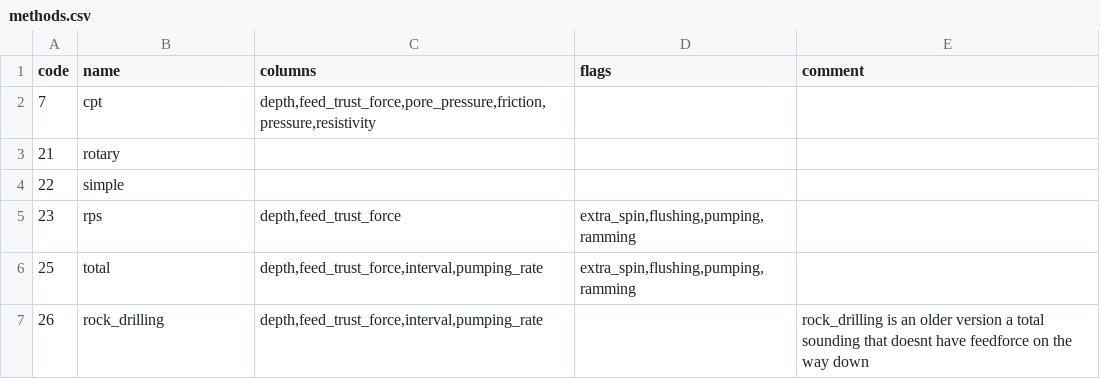
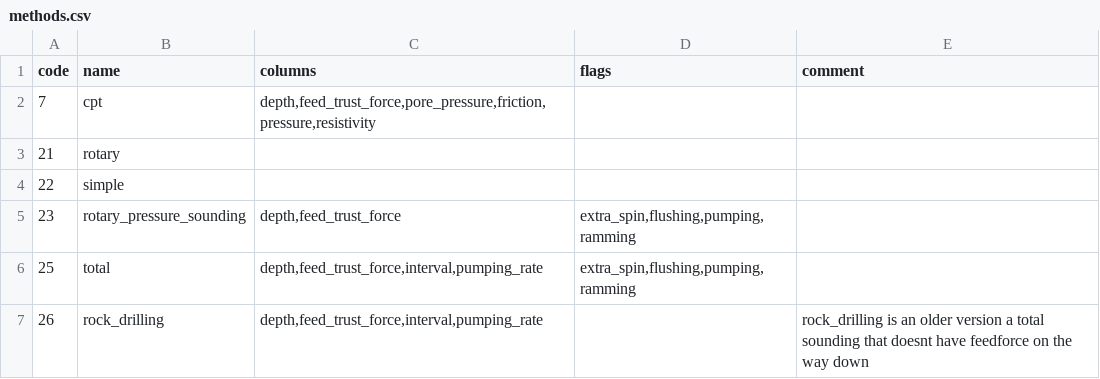
Before and after one commit to emerald-geomodelling/libgeosuitesnd, a CSV file: libgeosuitesnd/methods.csv, drawn as a sheet.

Commit message:
drt to rotary_pressure_sounding

```diff
--- a/libgeosuitesnd/methods.csv
+++ b/libgeosuitesnd/methods.csv
@@ -4,3 +4,3 @@ code,name,columns,flags,comment
 22,simple,,,
-23,rps,"depth,feed_trust_force","extra_spin,flushing,pumping,ramming",
+23,rotary_pressure_sounding,"depth,feed_trust_force","extra_spin,flushing,pumping,ramming",
 25,total,"depth,feed_trust_force,interval,pumping_rate","extra_spin,flushing,pumping,ramming",
```
